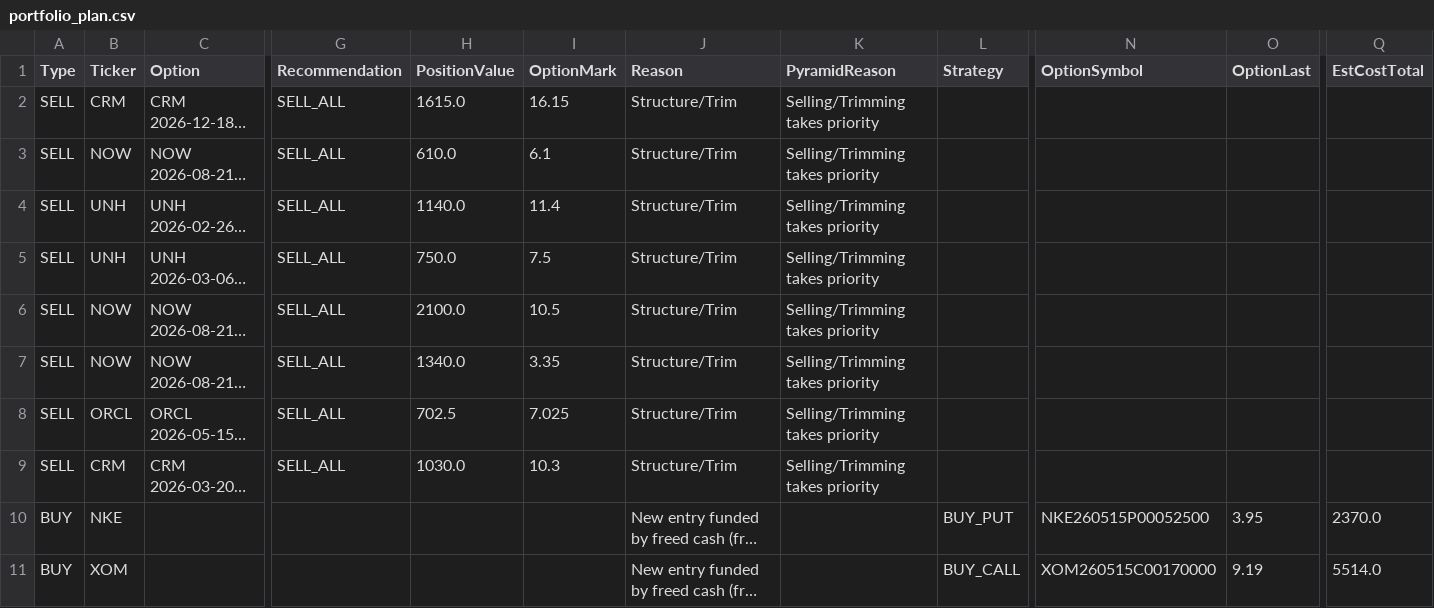
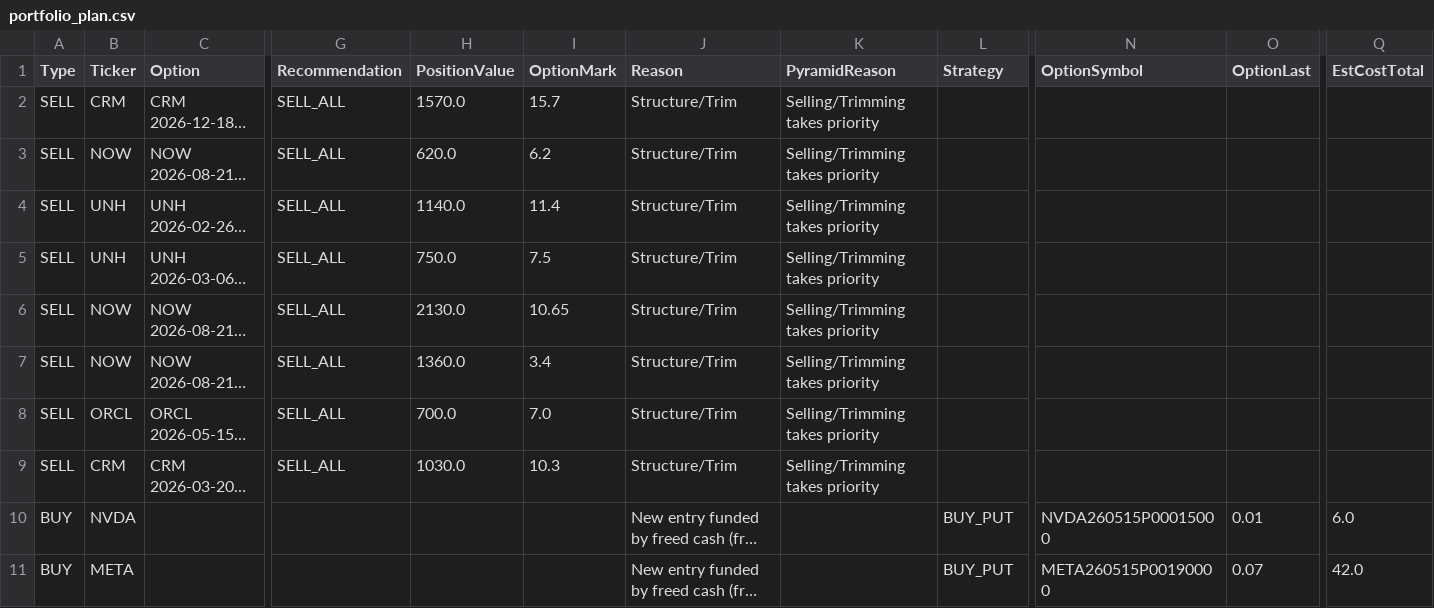
Before and after one commit to vibraniumtag-code/Stocks, a CSV file: docs/portfolio_plan.csv, drawn as a sheet; only a part is shown, gaps mark what is left out; long unchanged cells end in …; the diff names each change by its address in the sheet, - before the commit and + after, or states it on an @@ line.

```diff
--- a/docs/portfolio_plan.csv
+++ b/docs/portfolio_plan.csv
-H2 (PositionValue): 1615.0
+H2 (PositionValue): 1570.0
-I2 (OptionMark): 16.15
+I2 (OptionMark): 15.7
-H3 (PositionValue): 610.0
+H3 (PositionValue): 620.0
-I3 (OptionMark): 6.1
+I3 (OptionMark): 6.2
-H6 (PositionValue): 2100.0
+H6 (PositionValue): 2130.0
-I6 (OptionMark): 10.5
+I6 (OptionMark): 10.65
-H7 (PositionValue): 1340.0
+H7 (PositionValue): 1360.0
-I7 (OptionMark): 3.35
+I7 (OptionMark): 3.4
-H8 (PositionValue): 702.5
+H8 (PositionValue): 700.0
-I8 (OptionMark): 7.025
+I8 (OptionMark): 7.0
-B10 (Ticker): NKE
+B10 (Ticker): NVDA
-N10 (OptionSymbol): NKE260515P00052500
+N10 (OptionSymbol): NVDA260515P00015000
-O10 (OptionLast): 3.95
+O10 (OptionLast): 0.01
-Q10 (EstCostTotal): 2370.0
+Q10 (EstCostTotal): 6.0
-B11 (Ticker): XOM
+B11 (Ticker): META
-L11 (Strategy): BUY_CALL
+L11 (Strategy): BUY_PUT
-N11 (OptionSymbol): XOM260515C00170000
+N11 (OptionSymbol): META260515P00190000
-O11 (OptionLast): 9.19
+O11 (OptionLast): 0.07
-Q11 (EstCostTotal): 5514.0
+Q11 (EstCostTotal): 42.0
```
Also changed, not shown: portfolio_plan.csv.
